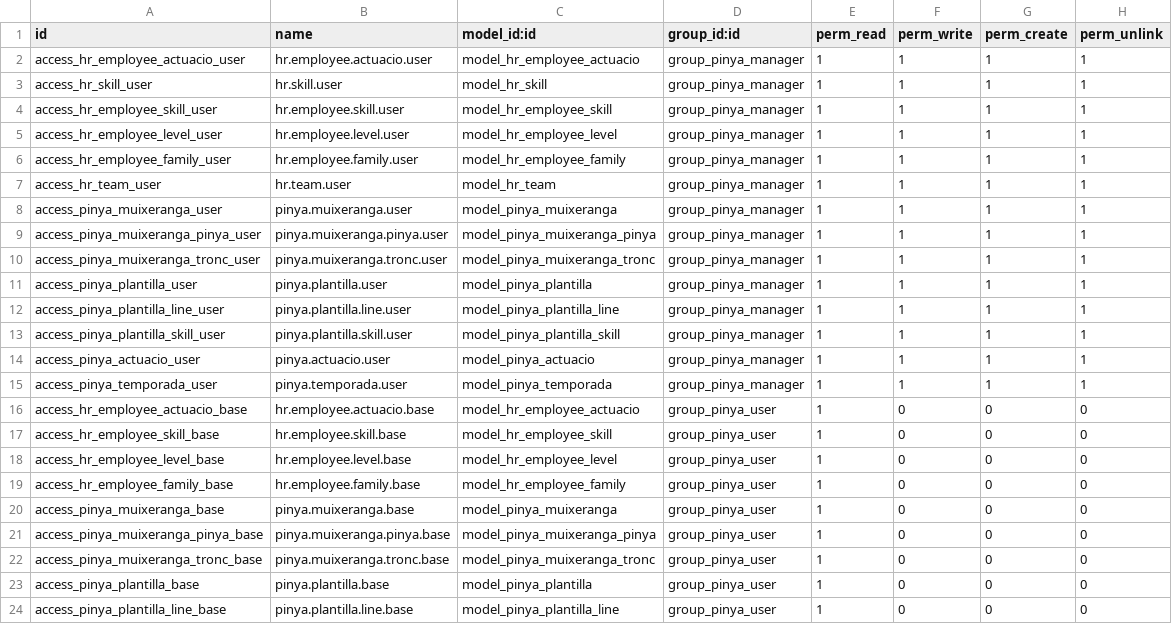
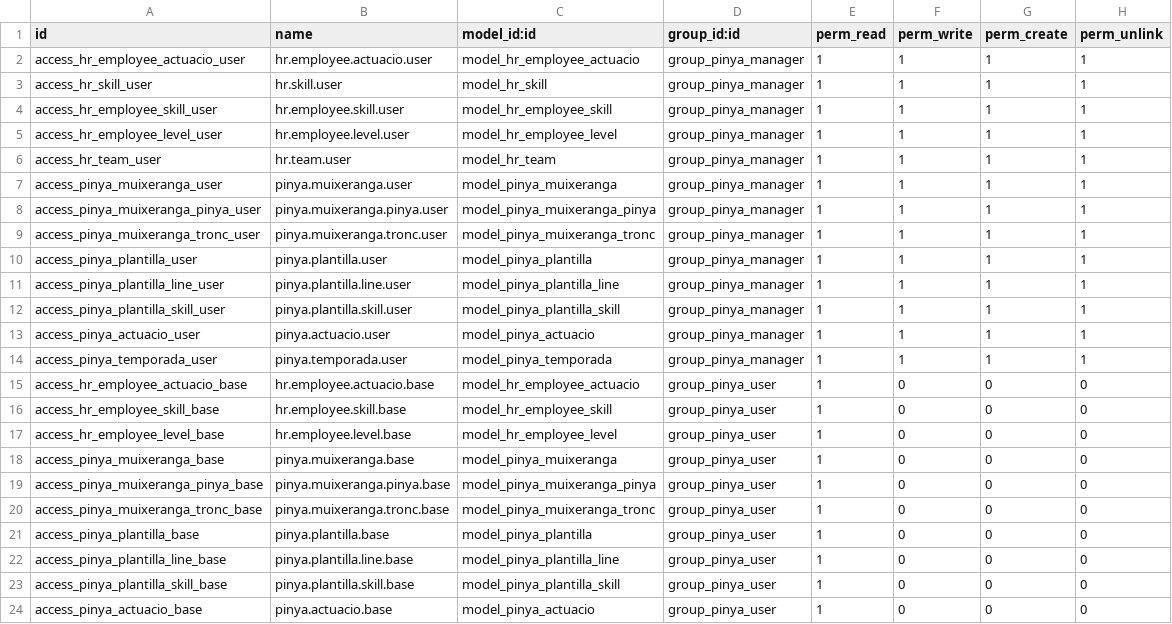
Before and after one commit to MiquelDATW/pinta-la-pinya, a CSV file: pinya_tecnica/security/ir.model.access.csv, drawn as a sheet; only a part is shown; the shorter side is filled out with more unchanged rows; the diff names each change by its address in the sheet, - before the commit and + after, or states it on an @@ line.

```diff
--- a/pinya_tecnica/security/ir.model.access.csv
+++ b/pinya_tecnica/security/ir.model.access.csv
-row 6: access_hr_employee_family_user | hr.employee.family.user | model_hr_employee_family | group_pinya_manager | 1 | 1 | 1 | 1
-row 19: access_hr_employee_family_base | hr.employee.family.base | model_hr_employee_family | group_pinya_user | 1 | 0 | 0 | 0
```
Also changed, not shown: 10 other files.
